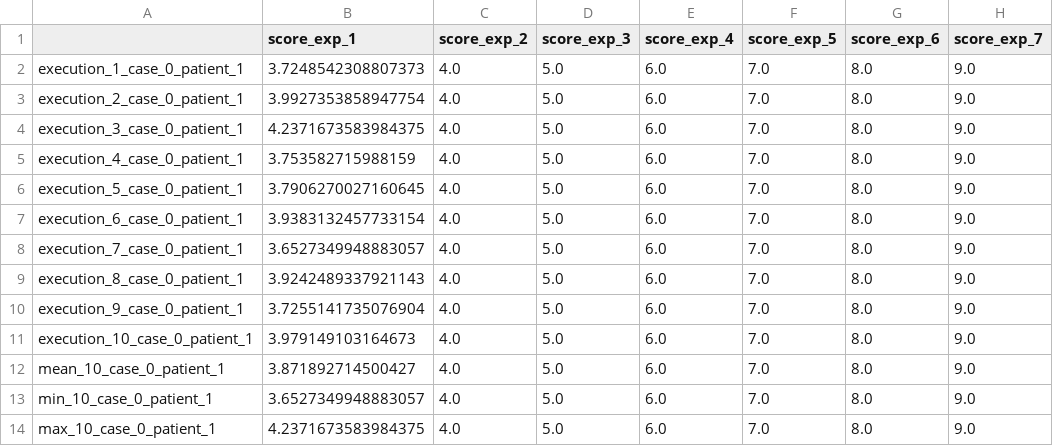
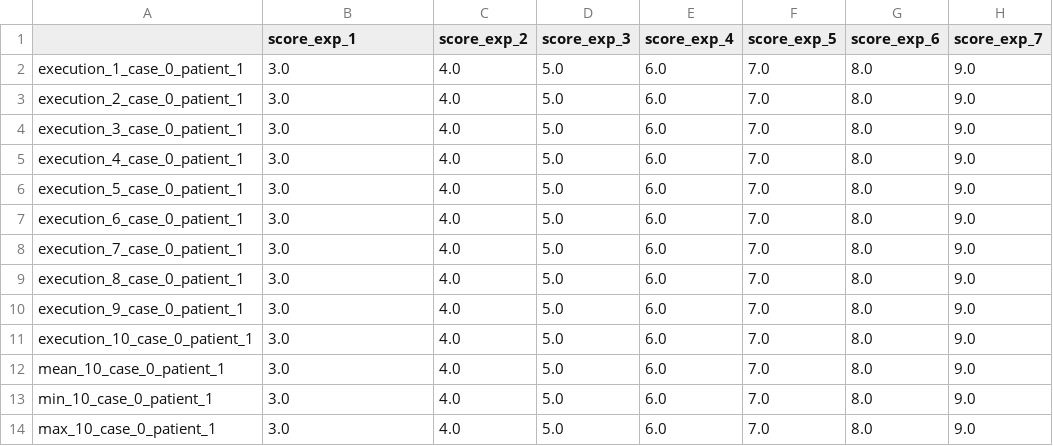
Before and after one commit to carleton-diabetes-data-sci/PrediccionGlucosa, a CSV file: D1NAMO/processed_subset/001/Caso_0/Caso_0_scores.csv, drawn as a sheet.

Commit message:
error en bloque_modelos_experiemntos, problema con score

```diff
--- a/D1NAMO/processed_subset/001/Caso_0/Caso_0_scores.csv
+++ b/D1NAMO/processed_subset/001/Caso_0/Caso_0_scores.csv
@@ -1,14 +1,14 @@
 ,score_exp_1,score_exp_2,score_exp_3,score_exp_4,score_exp_5,score_exp_6,score_exp_7
-execution_1_case_0_patient_1,3.7248542308807373,4.0,5.0,6.0,7.0,8.0,9.0
-execution_2_case_0_patient_1,3.9927353858947754,4.0,5.0,6.0,7.0,8.0,9.0
-execution_3_case_0_patient_1,4.2371673583984375,4.0,5.0,6.0,7.0,8.0,9.0
-execution_4_case_0_patient_1,3.753582715988159,4.0,5.0,6.0,7.0,8.0,9.0
-execution_5_case_0_patient_1,3.7906270027160645,4.0,5.0,6.0,7.0,8.0,9.0
-execution_6_case_0_patient_1,3.9383132457733154,4.0,5.0,6.0,7.0,8.0,9.0
-execution_7_case_0_patient_1,3.6527349948883057,4.0,5.0,6.0,7.0,8.0,9.0
-execution_8_case_0_patient_1,3.9242489337921143,4.0,5.0,6.0,7.0,8.0,9.0
-execution_9_case_0_patient_1,3.7255141735076904,4.0,5.0,6.0,7.0,8.0,9.0
-execution_10_case_0_patient_1,3.979149103164673,4.0,5.0,6.0,7.0,8.0,9.0
-mean_10_case_0_patient_1,3.871892714500427,4.0,5.0,6.0,7.0,8.0,9.0
-min_10_case_0_patient_1,3.6527349948883057,4.0,5.0,6.0,7.0,8.0,9.0
-max_10_case_0_patient_1,4.2371673583984375,4.0,5.0,6.0,7.0,8.0,9.0
+execution_1_case_0_patient_1,3.0,4.0,5.0,6.0,7.0,8.0,9.0
+execution_2_case_0_patient_1,3.0,4.0,5.0,6.0,7.0,8.0,9.0
+execution_3_case_0_patient_1,3.0,4.0,5.0,6.0,7.0,8.0,9.0
+execution_4_case_0_patient_1,3.0,4.0,5.0,6.0,7.0,8.0,9.0
+execution_5_case_0_patient_1,3.0,4.0,5.0,6.0,7.0,8.0,9.0
+execution_6_case_0_patient_1,3.0,4.0,5.0,6.0,7.0,8.0,9.0
+execution_7_case_0_patient_1,3.0,4.0,5.0,6.0,7.0,8.0,9.0
+execution_8_case_0_patient_1,3.0,4.0,5.0,6.0,7.0,8.0,9.0
+execution_9_case_0_patient_1,3.0,4.0,5.0,6.0,7.0,8.0,9.0
+execution_10_case_0_patient_1,3.0,4.0,5.0,6.0,7.0,8.0,9.0
+mean_10_case_0_patient_1,3.0,4.0,5.0,6.0,7.0,8.0,9.0
+min_10_case_0_patient_1,3.0,4.0,5.0,6.0,7.0,8.0,9.0
+max_10_case_0_patient_1,3.0,4.0,5.0,6.0,7.0,8.0,9.0
```
Also changed, not shown: D1NAMO/processed_subset/002/Caso_0/Caso_0_scores.csv, D1NAMO/processed_subset/004/Caso_0/Caso_0_scores.csv, 13 other files.
